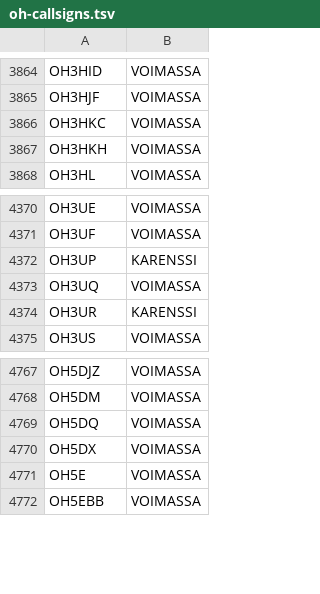
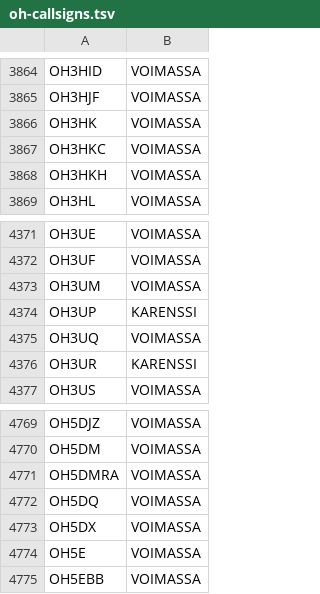
Before and after one commit to OH6AD/koolit, a TSV file: oh-callsigns.tsv, drawn as a sheet; only a part is shown, gaps mark what is left out.

Commit message:
Update call signs

```diff
--- a/oh-callsigns.tsv
+++ b/oh-callsigns.tsv
@@ -3865,2 +3865,3 @@ OH3HID	VOIMASSA
 OH3HJF	VOIMASSA	
+OH3HK	VOIMASSA	
 OH3HKC	VOIMASSA	
@@ -4371,2 +4372,3 @@ OH3UE	VOIMASSA
 OH3UF	VOIMASSA	
+OH3UM	VOIMASSA	
 OH3UP	KARENSSI	
@@ -4768,2 +4770,3 @@ OH5DJZ	VOIMASSA
 OH5DM	VOIMASSA	
+OH5DMRA	VOIMASSA	
 OH5DQ	VOIMASSA	
```
